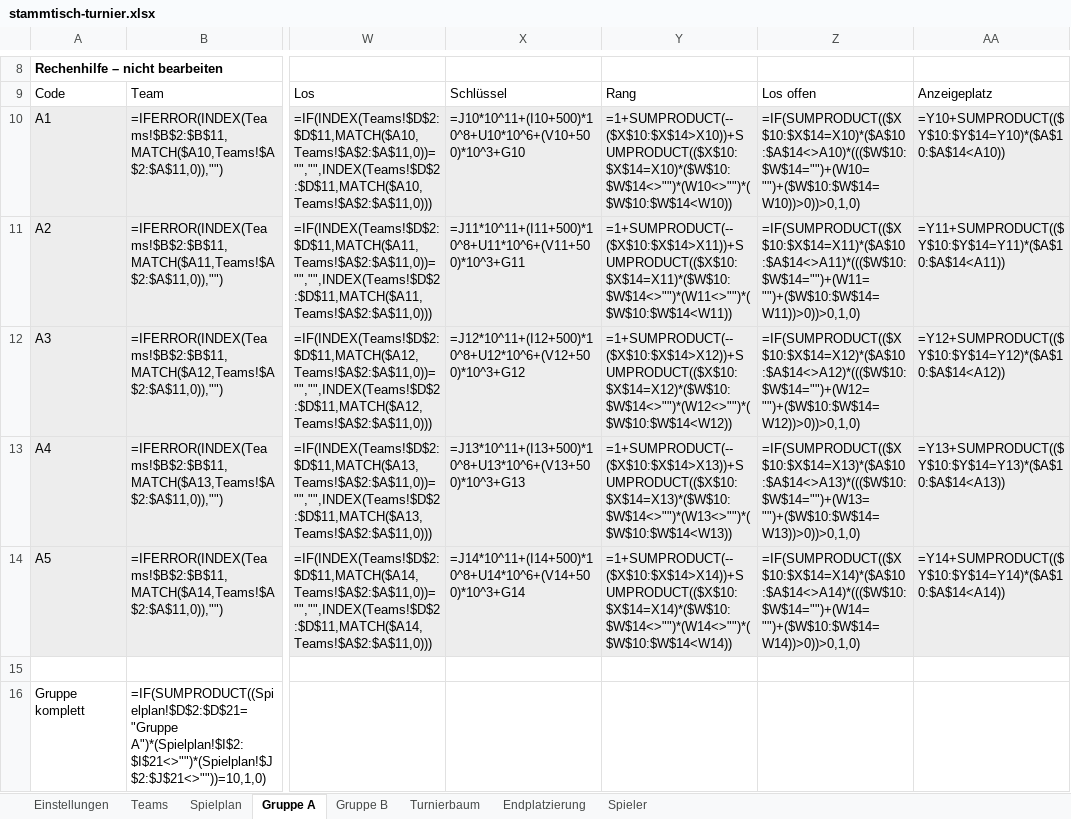
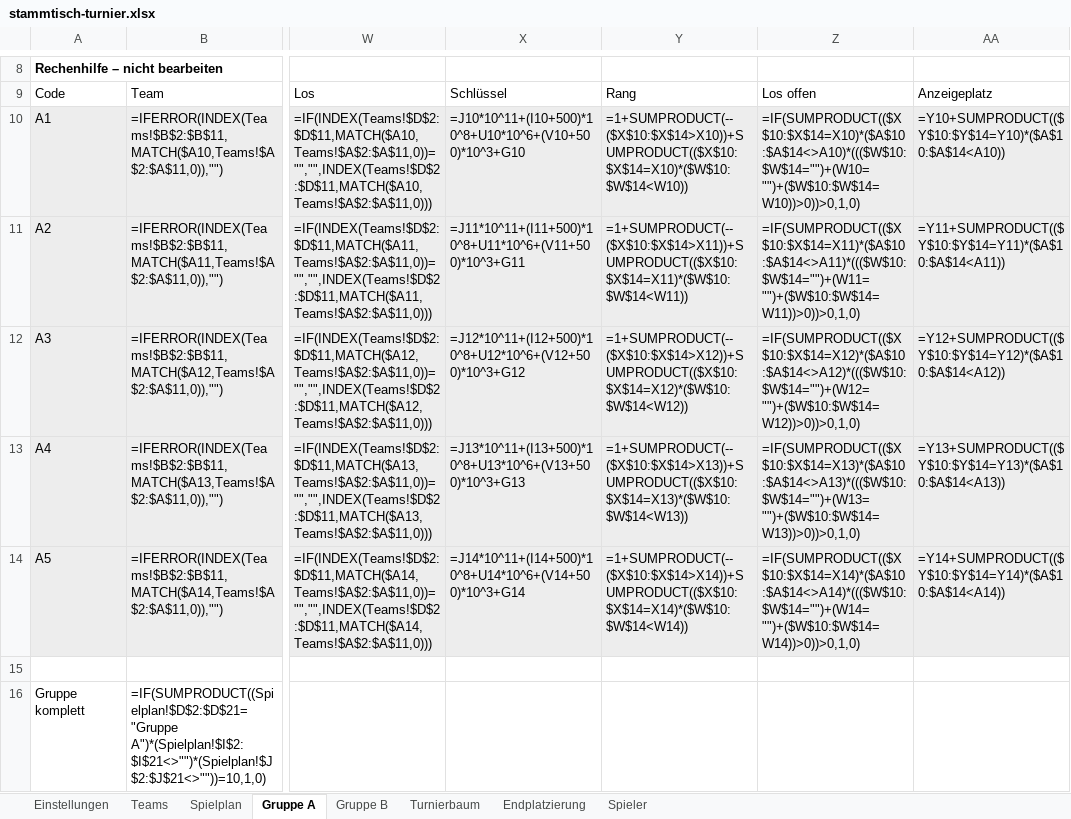
Before and after one commit to kaelus707/Stammtisch-Turnier, an Excel workbook: vorlage/stammtisch-turnier.xlsx, sheet Gruppe A, drawn as a sheet; only a part is shown, gaps mark what is left out; values as stored, in another font and other column widths than the file's, no borders; formulas without a stored value are shown as written; the diff names each change by its address in the sheet, - before the commit and + after, or states it on an @@ line.

```diff
--- a/vorlage/stammtisch-turnier.xlsx (sheet Gruppe A)
+++ b/vorlage/stammtisch-turnier.xlsx (sheet Gruppe A)
-Y10: =1+SUMPRODUCT(--($X$10:$X$14>X10))+SUMPRODUCT(($X$10:$X$14=X10)*($W$10:$W$14<>"")*(W10<>"")*($W$10:$W$14<W10))
+Y10: =1+SUMPRODUCT(--($X$10:$X$14>X10))+SUMPRODUCT(($X$10:$X$14=X10)*($W$10:$W$14<W10))
-Y11: =1+SUMPRODUCT(--($X$10:$X$14>X11))+SUMPRODUCT(($X$10:$X$14=X11)*($W$10:$W$14<>"")*(W11<>"")*($W$10:$W$14<W11))
+Y11: =1+SUMPRODUCT(--($X$10:$X$14>X11))+SUMPRODUCT(($X$10:$X$14=X11)*($W$10:$W$14<W11))
-Y12: =1+SUMPRODUCT(--($X$10:$X$14>X12))+SUMPRODUCT(($X$10:$X$14=X12)*($W$10:$W$14<>"")*(W12<>"")*($W$10:$W$14<W12))
+Y12: =1+SUMPRODUCT(--($X$10:$X$14>X12))+SUMPRODUCT(($X$10:$X$14=X12)*($W$10:$W$14<W12))
-Y13: =1+SUMPRODUCT(--($X$10:$X$14>X13))+SUMPRODUCT(($X$10:$X$14=X13)*($W$10:$W$14<>"")*(W13<>"")*($W$10:$W$14<W13))
+Y13: =1+SUMPRODUCT(--($X$10:$X$14>X13))+SUMPRODUCT(($X$10:$X$14=X13)*($W$10:$W$14<W13))
-Y14: =1+SUMPRODUCT(--($X$10:$X$14>X14))+SUMPRODUCT(($X$10:$X$14=X14)*($W$10:$W$14<>"")*(W14<>"")*($W$10:$W$14<W14))
+Y14: =1+SUMPRODUCT(--($X$10:$X$14>X14))+SUMPRODUCT(($X$10:$X$14=X14)*($W$10:$W$14<W14))
```
Also changed, not shown: sheet Gruppe B, 3 other files.
